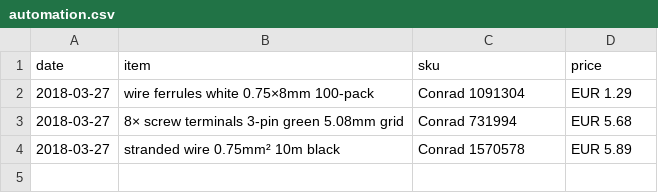
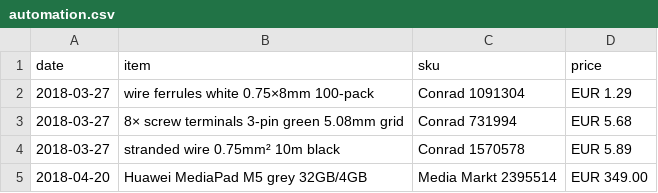
Before and after one commit to scy/jessie, a CSV file: data/automation.csv, drawn as a sheet.

Commit message:
Add MediaPad purchase

```diff
--- a/data/automation.csv
+++ b/data/automation.csv
@@ -4 +4,2 @@ date,item,sku,price
 2018-03-27,stranded wire 0.75mm² 10m black,Conrad 1570578,EUR 5.89
+2018-04-20,Huawei MediaPad M5 grey 32GB/4GB,Media Markt 2395514,EUR 349.00
```
